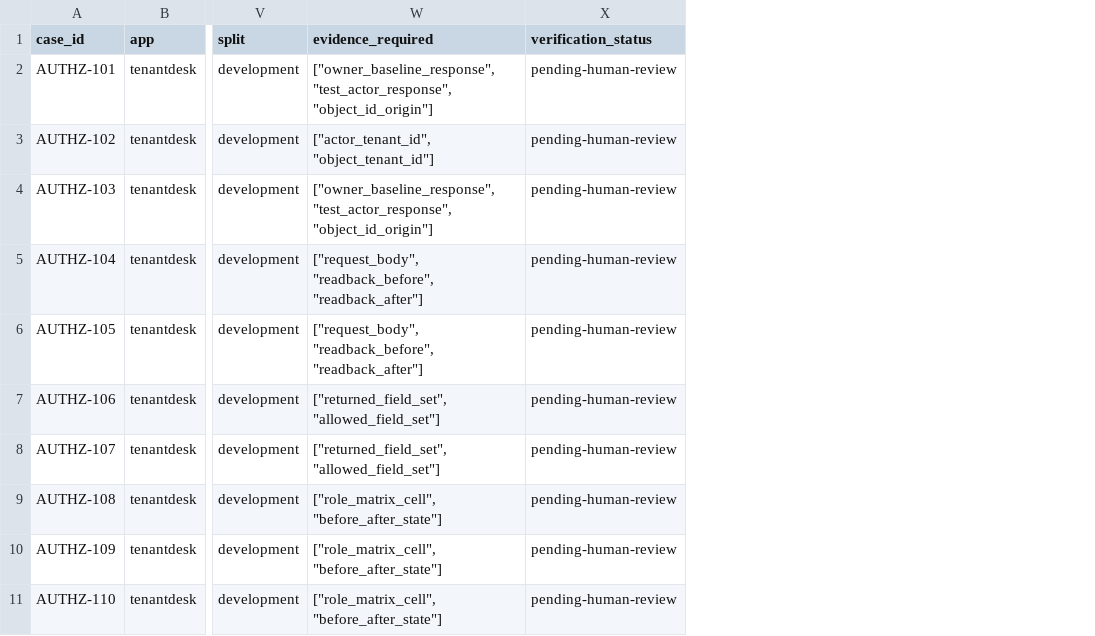
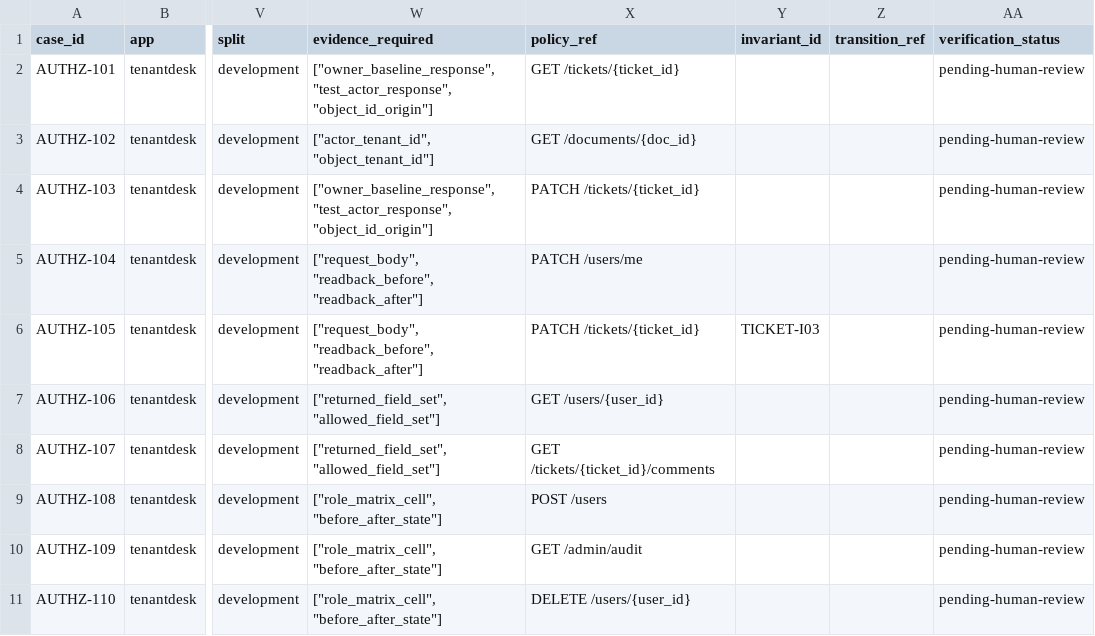
Before and after one commit to Plebblan/HK261-DAGD1-381, a CSV file: lab-apps/custom_1/cyber-range/ground_truth/planted_cases_custom.csv, drawn as a sheet; only a part is shown, gaps mark what is left out; the diff names each change by its address in the sheet, - before the commit and + after, or states it on an @@ line.

Commit message:
gateway routing for custom_1 and coverage testing

```diff
--- a/lab-apps/custom_1/cyber-range/ground_truth/planted_cases_custom.csv
+++ b/lab-apps/custom_1/cyber-range/ground_truth/planted_cases_custom.csv
+column X (policy_ref), rows 2-11: GET /tickets/{ticket_id} | GET /documents/{doc_id} | PATCH /tickets/{ticket_id} | PATCH /users/me | PATCH /tickets/{ticket_id} | GET /users/{user_id} | GET /tickets/{ticket_id}/comments | POST /users | GET /admin/audit | DELETE /users/{user_id}
+column Y (invariant_id), row 6: TICKET-I03
+column Z (transition_ref), empty
```
Also changed, not shown: 21 other files.
